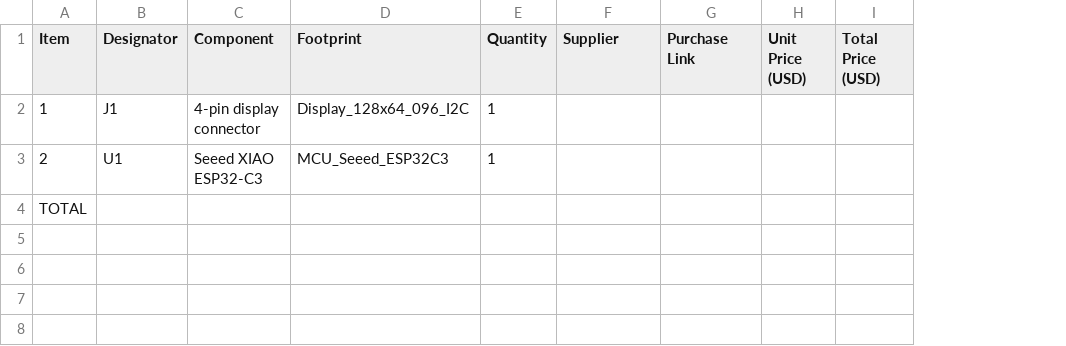
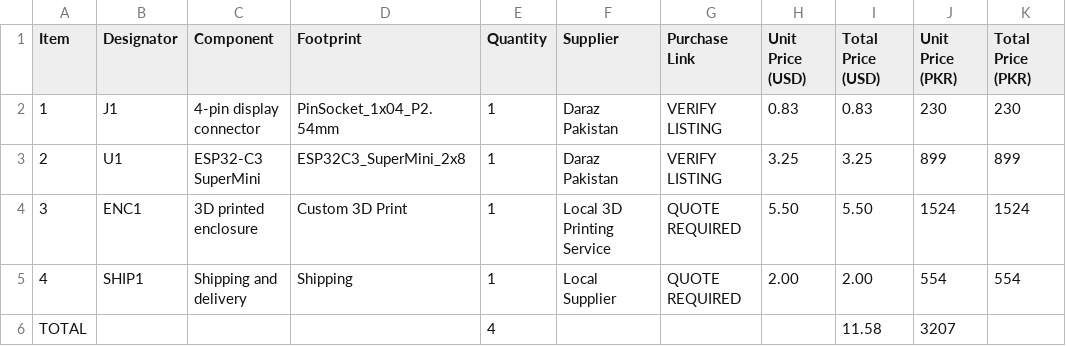
Before and after one commit to Kashan-Zahid/Key-Chain, a CSV file: BOM.csv, drawn as a sheet; addresses are those after the commit; the diff names each change by its address in the sheet, - before the commit and + after, or states it on an @@ line.

Commit message:
Update BOM.csv with new pricing and additional columns

```diff
--- a/BOM.csv
+++ b/BOM.csv
+column J (Unit Price (PKR)), rows 2-3: 230 | 899; row 6: 3207
+column K (Total Price (PKR)), rows 2-3: 230 | 899
-D2 (Footprint): Display_128x64_096_I2C
+D2 (Footprint): PinSocket_1x04_P2.54mm
-F2:F3 (Supplier): (empty)
+F2:F3 (Supplier): Daraz Pakistan
-G2:G3 (Purchase Link): (empty)
+G2:G3 (Purchase Link): VERIFY LISTING
-H2 (Unit Price (USD)): (empty)
+H2 (Unit Price (USD)): 0.83
-I2 (Total Price (USD)): (empty)
+I2 (Total Price (USD)): 0.83
-C3 (Component): Seeed XIAO ESP32-C3
+C3 (Component): ESP32-C3 SuperMini
-D3 (Footprint): MCU_Seeed_ESP32C3
+D3 (Footprint): ESP32C3_SuperMini_2x8
-H3 (Unit Price (USD)): (empty)
+H3 (Unit Price (USD)): 3.25
-I3 (Total Price (USD)): (empty)
+I3 (Total Price (USD)): 3.25
+row 4: 3 | ENC1 | 3D printed enclosure | Custom 3D Print | 1 | Local 3D Printing Service | QUOTE REQUIRED | 5.50 | 5.50 | 1524 | 1524
+row 5: 4 | SHIP1 | Shipping and delivery | Shipping | 1 | Local Supplier | QUOTE REQUIRED | 2.00 | 2.00 | 554 | 554
-E6 (Quantity): (empty)
+E6 (Quantity): 4
-I6 (Total Price (USD)): (empty)
+I6 (Total Price (USD)): 11.58
```
